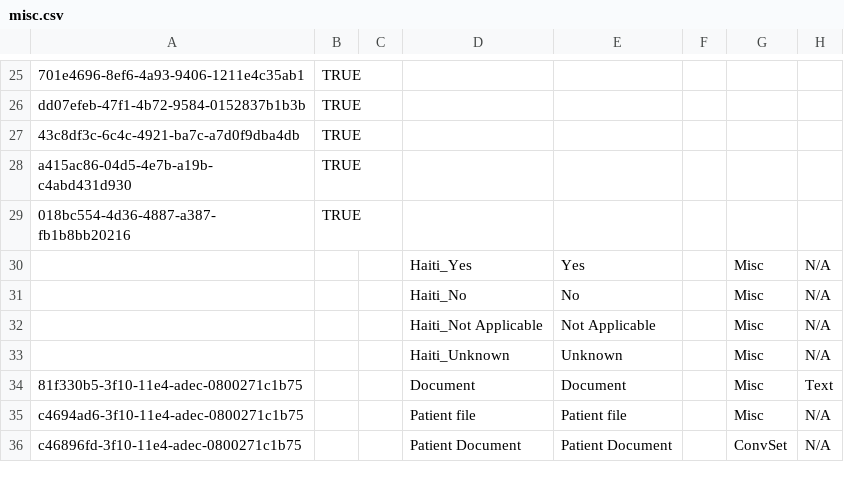
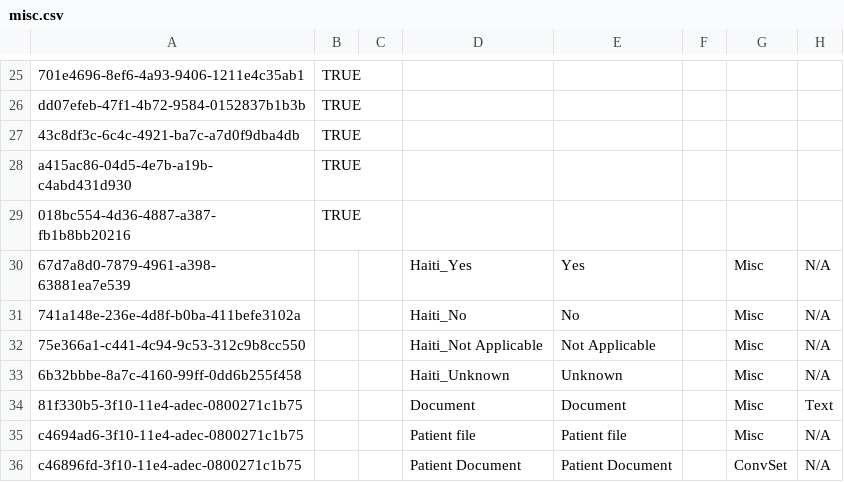
Before and after one commit to mekomsolutions/openmrs-config-haiti, a CSV file: configuration/concepts/misc.csv, drawn as a sheet; only a part is shown, gaps mark what is left out; the diff names each change by its address in the sheet, - before the commit and + after, or states it on an @@ line.

```diff
--- a/configuration/concepts/misc.csv
+++ b/configuration/concepts/misc.csv
-A30: (empty)
+A30: 67d7a8d0-7879-4961-a398-63881ea7e539
-A31: (empty)
+A31: 741a148e-236e-4d8f-b0ba-411befe3102a
-A32: (empty)
+A32: 75e366a1-c441-4c94-9c53-312c9b8cc550
-A33: (empty)
+A33: 6b32bbbe-8a7c-4160-99ff-0dd6b255f458
```
Also changed, not shown: configuration/concepts/triage_form.csv, configuration/concepts/vitals_form.csv.
